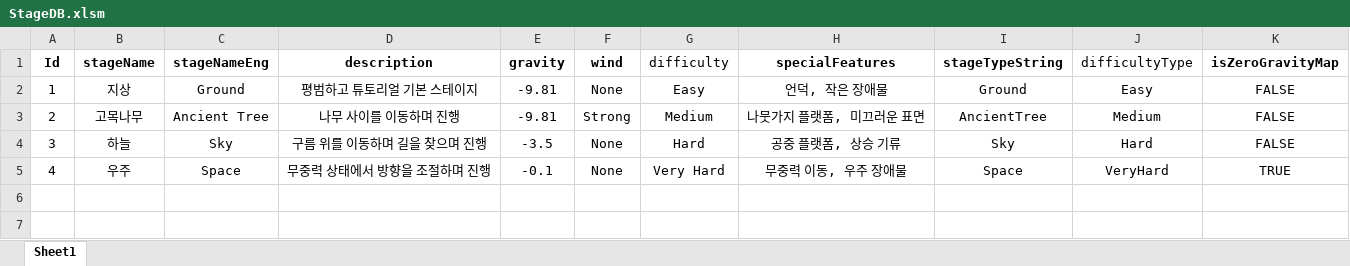
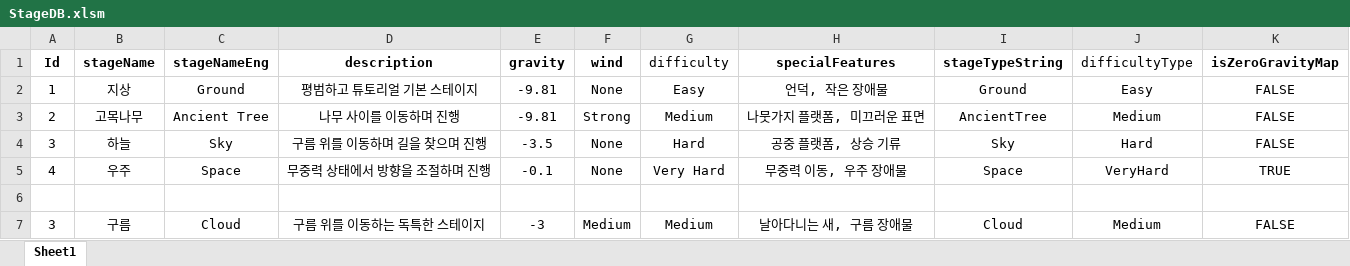
Before and after one commit to soeunparkk/MechaFloat_Project, an Excel workbook: Assets/Excel/StageDB.xlsm, sheet Sheet1, drawn as a sheet; values as stored, in another font and other column widths than the file's, no borders; the diff names each change by its address in the sheet, - before the commit and + after, or states it on an @@ line.

```diff
--- a/Assets/Excel/StageDB.xlsm (sheet Sheet1)
+++ b/Assets/Excel/StageDB.xlsm (sheet Sheet1)
+row 6: (empty)
+row 7: 3 | 구름 | Cloud | 구름 위를 이동하는 독특한 스테이지 | -3 | Medium | Medium | 날아다니는 새, 구름 장애물 | Cloud | Medium | FALSE
```
Also changed, not shown: Assets/Excel/ObjectDB.xlsm, 6 other files.
